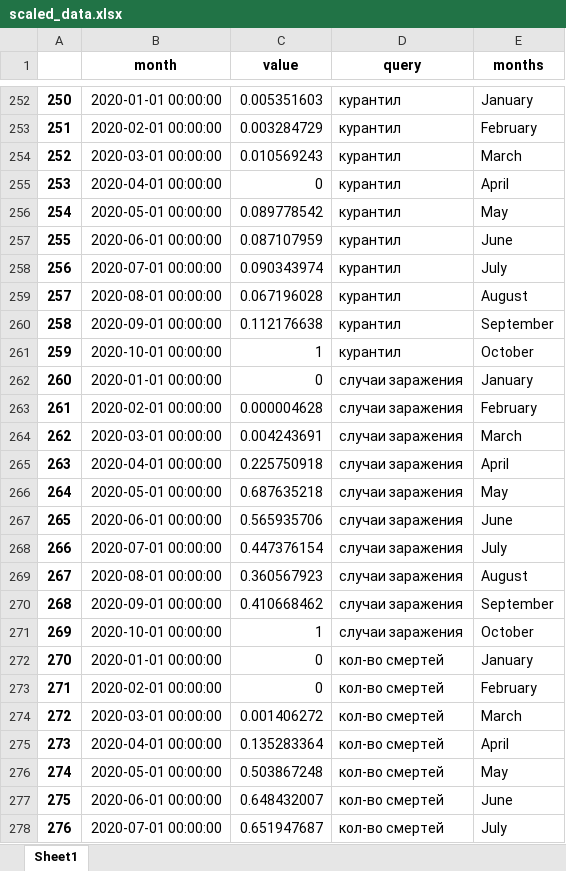
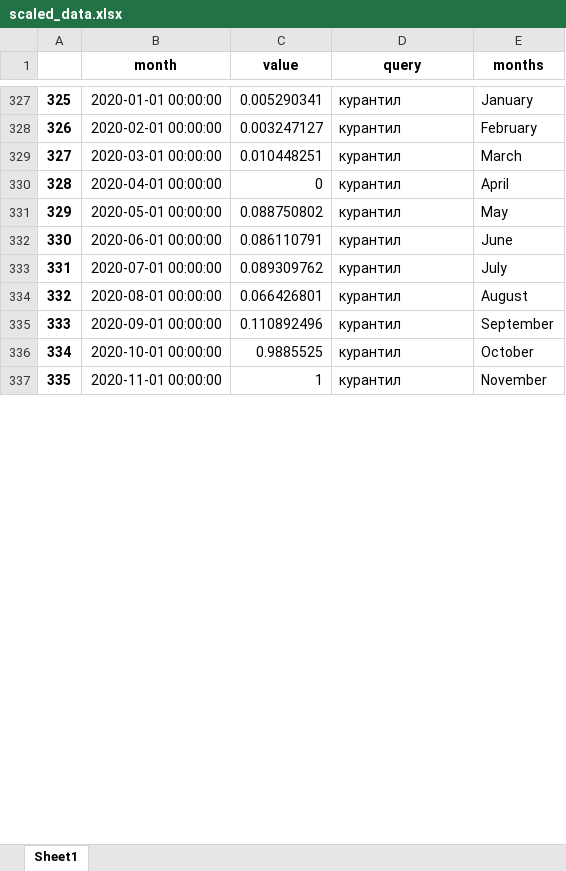
Before and after one commit to Referor/ep_index, an Excel workbook: data/scaled_data.xlsx, sheet Sheet1, drawn as a sheet; only a part is shown, gaps mark what is left out; values as stored, in another font and other column widths than the file's, no borders; removed rows and columns are numbered as before the commit, all else as after; the diff covers the shown part only; the diff names each change by its address in the sheet, - before the commit and + after, or states it on an @@ line.

```diff
--- a/data/scaled_data.xlsx (sheet Sheet1)
+++ b/data/scaled_data.xlsx (sheet Sheet1)
@@ column A renumbered between rows 15 and 337 @@
-C327 (value): 0.005351603
+C327 (value): 0.005290341
-C328 (value): 0.003284729
+C328 (value): 0.003247127
-C329 (value): 0.010569243
+C329 (value): 0.010448251
-C331 (value): 0.089778542
+C331 (value): 0.088750802
-C332 (value): 0.087107959
+C332 (value): 0.086110791
-C333 (value): 0.090343974
+C333 (value): 0.089309762
-C334 (value): 0.067196028
+C334 (value): 0.066426801
-C335 (value): 0.112176638
+C335 (value): 0.110892496
-C336 (value): 1
+C336 (value): 0.9885525
-row 262: 260 | 2020-01-01 00:00:00 | 0 | случаи заражения | January
-row 263: 261 | 2020-02-01 00:00:00 | 0.000004628 | случаи заражения | February
-row 264: 262 | 2020-03-01 00:00:00 | 0.004243691 | случаи заражения | March
-row 265: 263 | 2020-04-01 00:00:00 | 0.225750918 | случаи заражения | April
-row 266: 264 | 2020-05-01 00:00:00 | 0.687635218 | случаи заражения | May
-row 267: 265 | 2020-06-01 00:00:00 | 0.565935706 | случаи заражения | June
-row 268: 266 | 2020-07-01 00:00:00 | 0.447376154 | случаи заражения | July
-row 269: 267 | 2020-08-01 00:00:00 | 0.360567923 | случаи заражения | August
-row 270: 268 | 2020-09-01 00:00:00 | 0.410668462 | случаи заражения | September
-B337 (month): 2020-10-01 00:00:00
+B337 (month): 2020-11-01 00:00:00
-D337 (query): случаи заражения
+D337 (query): курантил
-E337 (months): October
+E337 (months): November
-row 272: 270 | 2020-01-01 00:00:00 | 0 | кол-во смертей | January
-row 273: 271 | 2020-02-01 00:00:00 | 0 | кол-во смертей | February
-row 274: 272 | 2020-03-01 00:00:00 | 0.001406272 | кол-во смертей | March
-row 275: 273 | 2020-04-01 00:00:00 | 0.135283364 | кол-во смертей | April
-row 276: 274 | 2020-05-01 00:00:00 | 0.503867248 | кол-во смертей | May
-row 277: 275 | 2020-06-01 00:00:00 | 0.648432007 | кол-во смертей | June
-row 278: 276 | 2020-07-01 00:00:00 | 0.651947687 | кол-во смертей | July
```
Also changed, not shown: 77 added rows, 3 removed rows and 98 edited cells elsewhere in this sheet, data/month_russia_data.xlsx, 9 other files.
